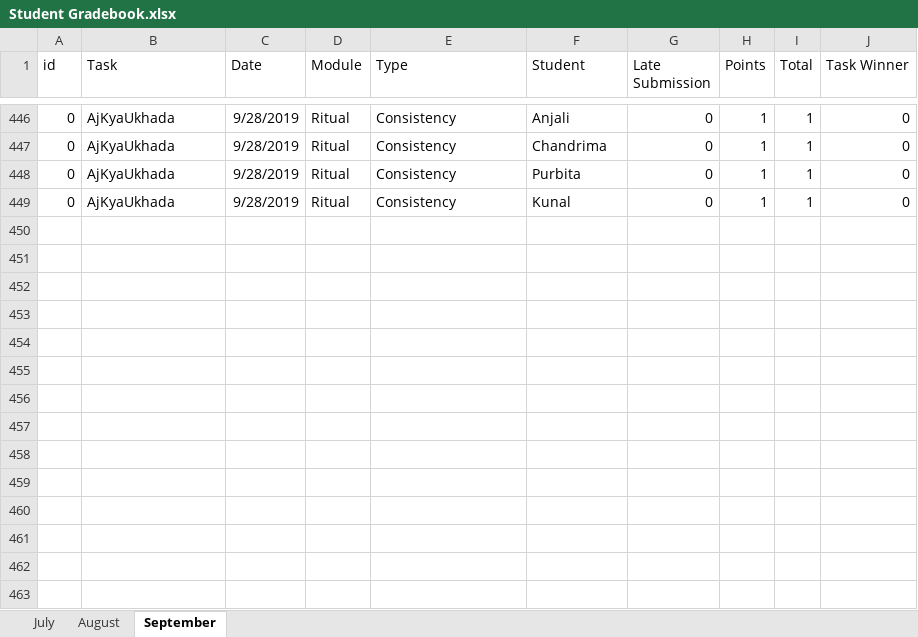
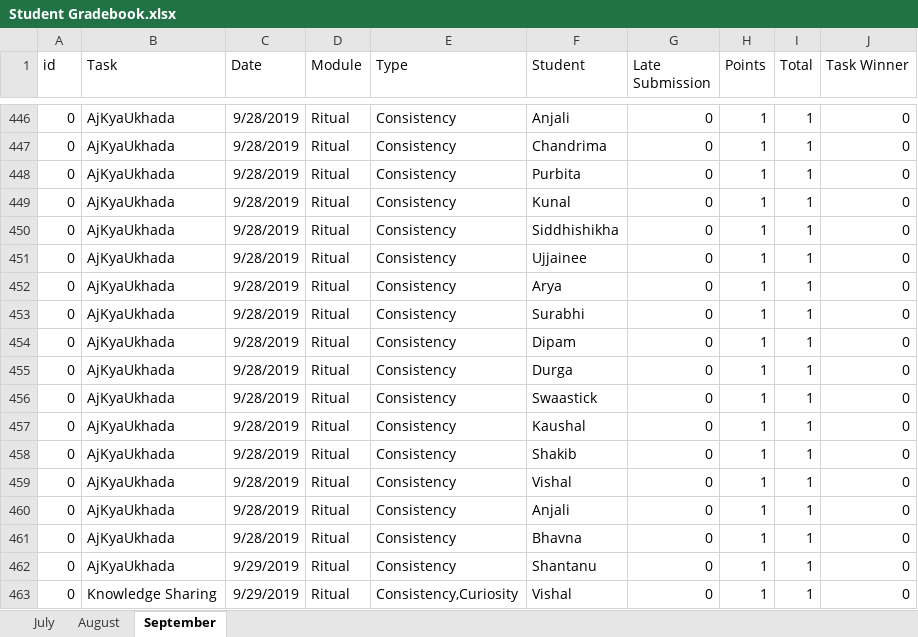
Before and after one commit to SkeyRahaman/Report-Card-Generator, an Excel workbook: Student Gradebook.xlsx, sheet September, drawn as a sheet; only a part is shown, gaps mark what is left out; values as stored, in another font and other column widths than the file's, no borders; charts and pictures not drawn; the diff names each change by its address in the sheet, - before the commit and + after, or states it on an @@ line.

```diff
--- a/Student Gradebook.xlsx (sheet September)
+++ b/Student Gradebook.xlsx (sheet September)
+row 450: 0 | AjKyaUkhada | 9/28/2019 | Ritual | Consistency | Siddhishikha | 0 | 1 | 1 | 0
+row 451: 0 | AjKyaUkhada | 9/28/2019 | Ritual | Consistency | Ujjainee | 0 | 1 | 1 | 0
+row 452: 0 | AjKyaUkhada | 9/28/2019 | Ritual | Consistency | Arya | 0 | 1 | 1 | 0
+row 453: 0 | AjKyaUkhada | 9/28/2019 | Ritual | Consistency | Surabhi | 0 | 1 | 1 | 0
+row 454: 0 | AjKyaUkhada | 9/28/2019 | Ritual | Consistency | Dipam | 0 | 1 | 1 | 0
+row 455: 0 | AjKyaUkhada | 9/28/2019 | Ritual | Consistency | Durga | 0 | 1 | 1 | 0
+row 456: 0 | AjKyaUkhada | 9/28/2019 | Ritual | Consistency | Swaastick | 0 | 1 | 1 | 0
+row 457: 0 | AjKyaUkhada | 9/28/2019 | Ritual | Consistency | Kaushal | 0 | 1 | 1 | 0
+row 458: 0 | AjKyaUkhada | 9/28/2019 | Ritual | Consistency | Shakib | 0 | 1 | 1 | 0
+row 459: 0 | AjKyaUkhada | 9/28/2019 | Ritual | Consistency | Vishal | 0 | 1 | 1 | 0
+row 460: 0 | AjKyaUkhada | 9/28/2019 | Ritual | Consistency | Anjali | 0 | 1 | 1 | 0
+row 461: 0 | AjKyaUkhada | 9/28/2019 | Ritual | Consistency | Bhavna | 0 | 1 | 1 | 0
+row 462: 0 | AjKyaUkhada | 9/29/2019 | Ritual | Consistency | Shantanu | 0 | 1 | 1 | 0
+row 463: 0 | Knowledge Sharing | 9/29/2019 | Ritual | Consistency,Curiosity | Vishal | 0 | 1 | 1 | 0
```
Also changed, not shown: 16 other files.
